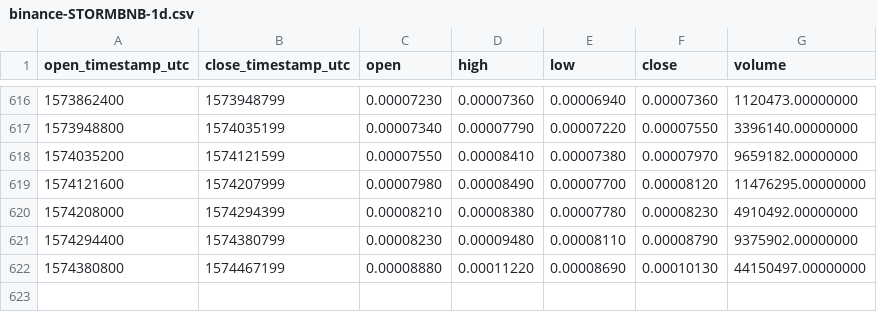
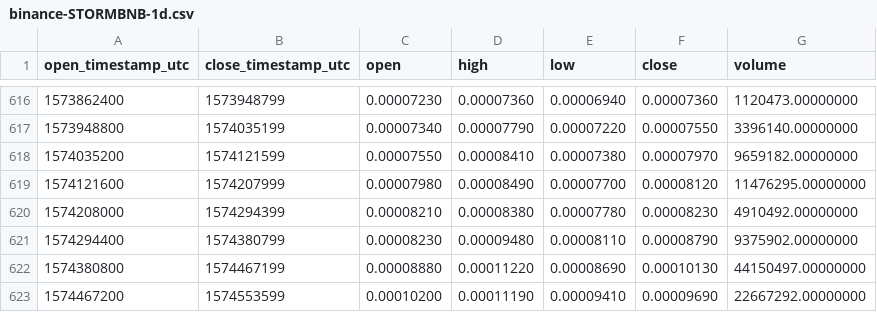
Before and after one commit to cryptobigbro/binance-STORMBNB, a CSV file: binance-STORMBNB-1d.csv, drawn as a sheet; only a part is shown, gaps mark what is left out; the diff names each change by its address in the sheet, - before the commit and + after, or states it on an @@ line.

Commit message:
Update OHLCV data.

```diff
--- a/binance-STORMBNB-1d.csv
+++ b/binance-STORMBNB-1d.csv
+row 623: 1574467200 | 1574553599 | 0.00010200 | 0.00011190 | 0.00009410 | 0.00009690 | 22667292.00000000
```
Also changed, not shown: 1 other file.
